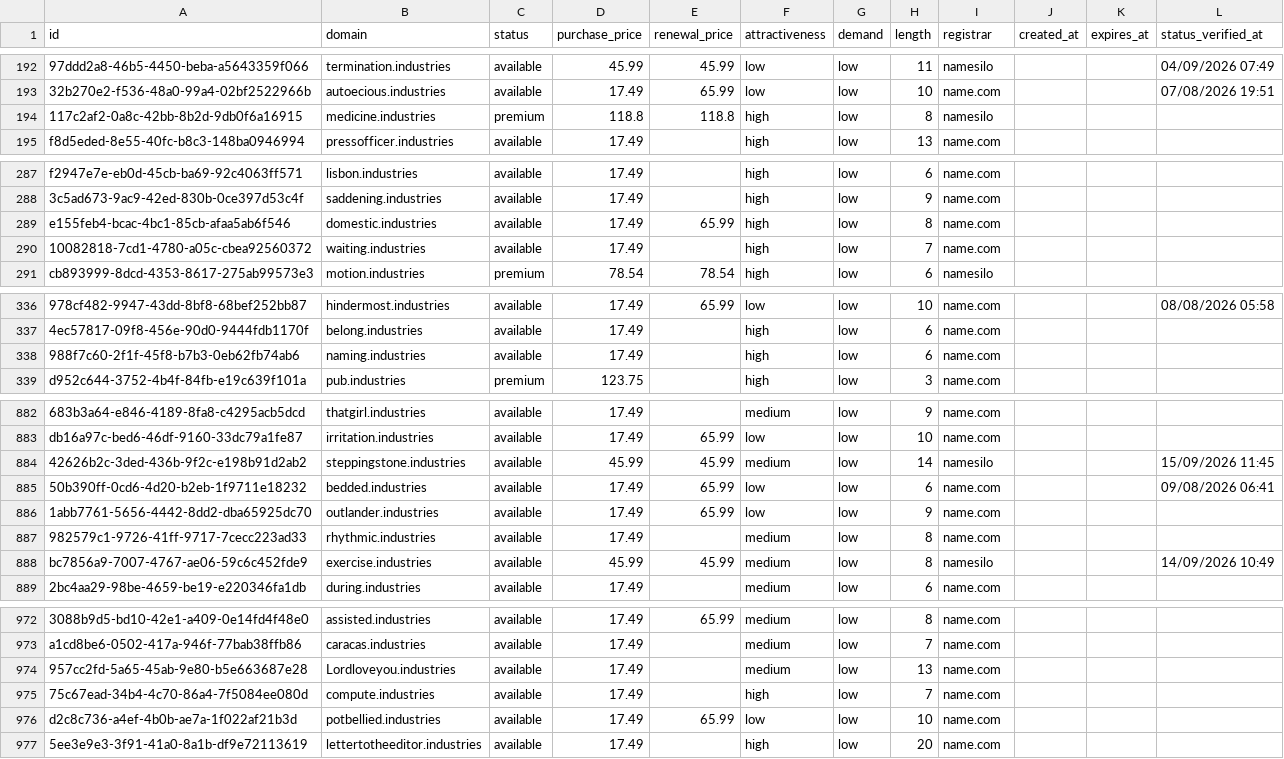
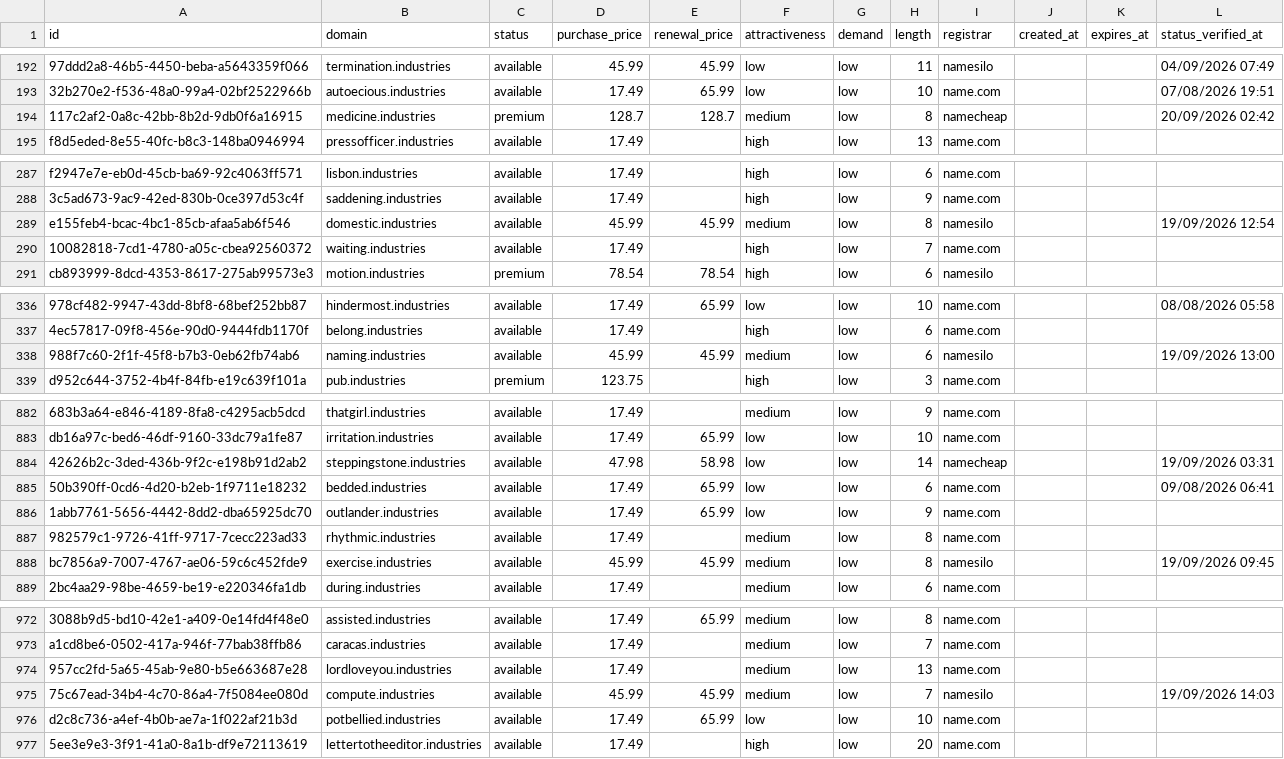
Before and after one commit to UniqueDomains/industries-oneword-domains, a CSV file: industries.csv, drawn as a sheet; only a part is shown, gaps mark what is left out; the diff covers the shown part only; the diff names each change by its address in the sheet, - before the commit and + after, or states it on an @@ line.

Commit message:
Domains update

```diff
--- a/industries.csv
+++ b/industries.csv
-D194 (purchase_price): 118.8
+D194 (purchase_price): 128.7
-E194 (renewal_price): 118.8
+E194 (renewal_price): 128.7
-F194 (attractiveness): high
+F194 (attractiveness): medium
-I194 (registrar): namesilo
+I194 (registrar): namecheap
-L194 (status_verified_at): (empty)
+L194 (status_verified_at): 20/09/2026 02:42
-D289 (purchase_price): 17.49
+D289 (purchase_price): 45.99
-E289 (renewal_price): 65.99
+E289 (renewal_price): 45.99
-F289 (attractiveness): high
+F289 (attractiveness): medium
-I289 (registrar): name.com
+I289 (registrar): namesilo
-L289 (status_verified_at): (empty)
+L289 (status_verified_at): 19/09/2026 12:54
-D338 (purchase_price): 17.49
+D338 (purchase_price): 45.99
-E338 (renewal_price): (empty)
+E338 (renewal_price): 45.99
-F338 (attractiveness): high
+F338 (attractiveness): medium
-I338 (registrar): name.com
+I338 (registrar): namesilo
-L338 (status_verified_at): (empty)
+L338 (status_verified_at): 19/09/2026 13:00
-D884 (purchase_price): 45.99
+D884 (purchase_price): 47.98
-E884 (renewal_price): 45.99
+E884 (renewal_price): 58.98
-F884 (attractiveness): medium
+F884 (attractiveness): low
-I884 (registrar): namesilo
+I884 (registrar): namecheap
-L884 (status_verified_at): 15/09/2026 11:45
+L884 (status_verified_at): 19/09/2026 03:31
-L888 (status_verified_at): 14/09/2026 10:49
+L888 (status_verified_at): 19/09/2026 09:45
-B974 (domain): Lordloveyou.industries
+B974 (domain): lordloveyou.industries
-D975 (purchase_price): 17.49
+D975 (purchase_price): 45.99
-E975 (renewal_price): (empty)
+E975 (renewal_price): 45.99
-F975 (attractiveness): high
+F975 (attractiveness): medium
-I975 (registrar): name.com
+I975 (registrar): namesilo
-L975 (status_verified_at): (empty)
+L975 (status_verified_at): 19/09/2026 14:03
```
Also changed, not shown: 80 edited cells elsewhere in this file, 4 other files.
